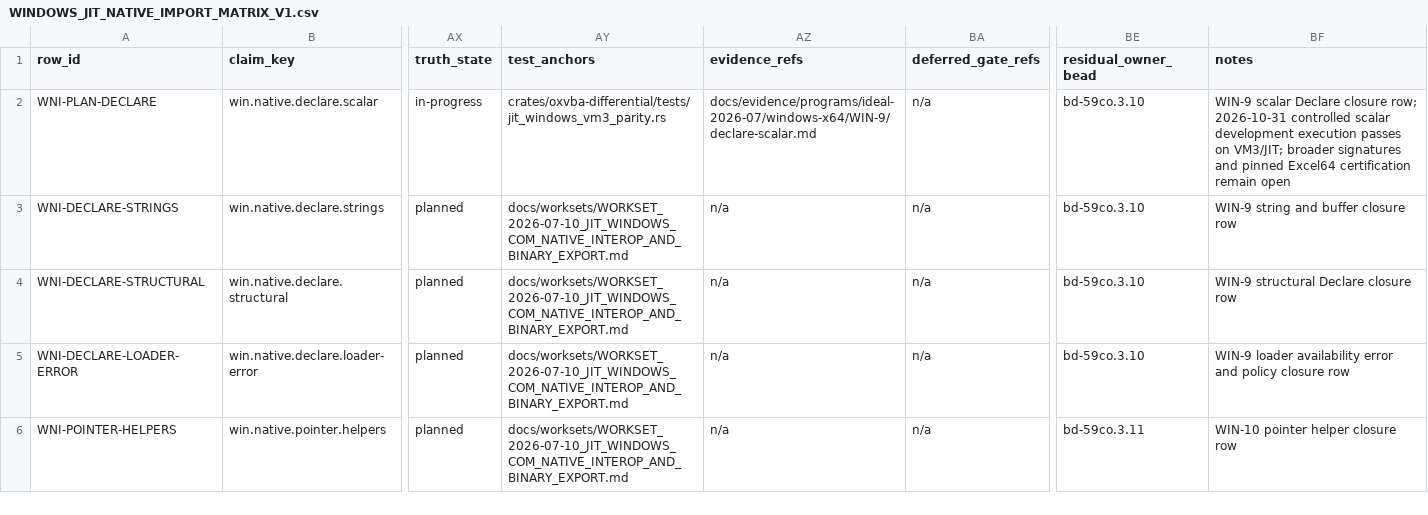
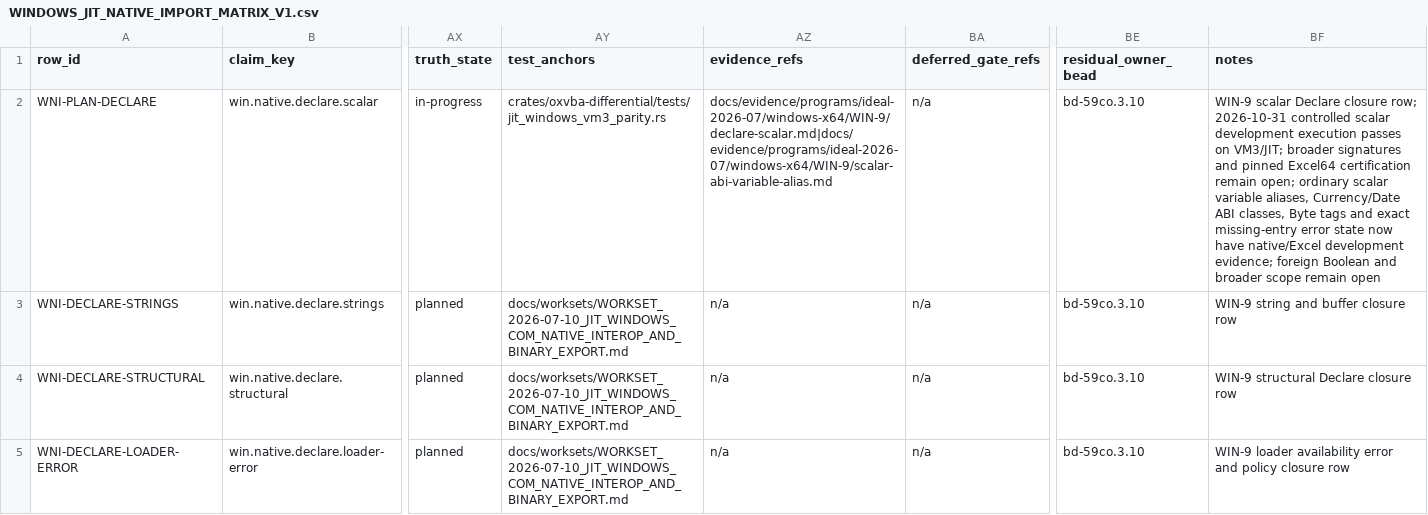
Before and after one commit to DnaCalc/CalcVBA, a CSV file: docs/validation/WINDOWS_JIT_NATIVE_IMPORT_MATRIX_V1.csv, drawn as a sheet; only a part is shown, gaps mark what is left out; the shorter side is filled out with more unchanged rows; the diff names each change by its address in the sheet, - before the commit and + after, or states it on an @@ line.

```diff
--- a/docs/validation/WINDOWS_JIT_NATIVE_IMPORT_MATRIX_V1.csv
+++ b/docs/validation/WINDOWS_JIT_NATIVE_IMPORT_MATRIX_V1.csv
-AZ2 (evidence_refs): docs/evidence/programs/ideal-2026-07/windows-x64/WIN-9/declare-scalar.md
+AZ2 (evidence_refs): docs/evidence/programs/ideal-2026-07/windows-x64/WIN-9/declare-scalar.md|docs/evidence/programs/ideal-2026-07/windows-x64/WIN-9/scalar-abi-variable-alias.md
-BF2 (notes): …certification remain open
+BF2 (notes): …certification remain open; ordinary scalar variable aliases, Currency/Date ABI classes, Byte tags and exact missing-entry error state now have native/Excel development evidence; foreign Boolean and broader scope remain open
```
Also changed, not shown: docs/validation/IDEAL_MATRIX_BEAD_TRACEABILITY_V1.csv, docs/validation/IDEAL_WINDOWS_CURRENT_STACK_RESIDUAL_V1.csv, 15 other files.
